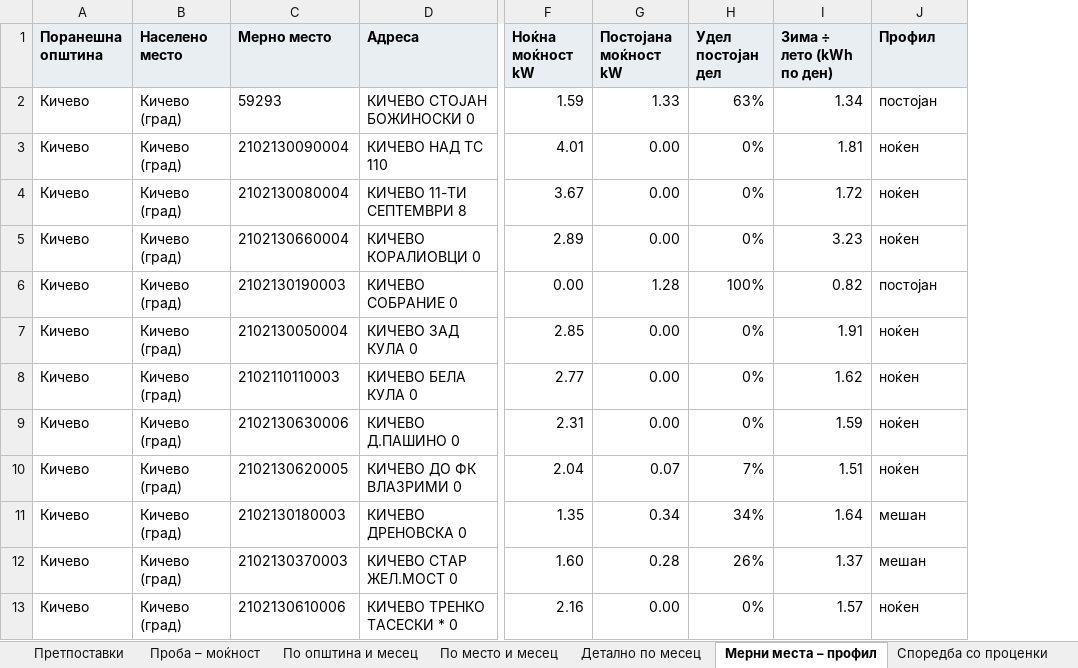
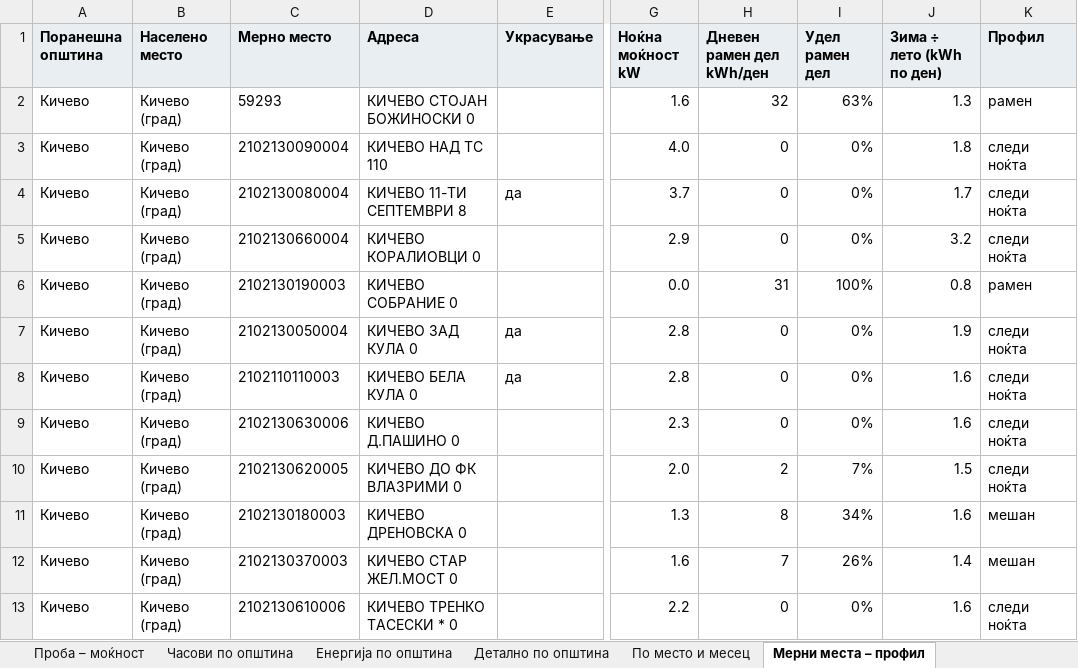
Before and after one commit to alektino/prvproekt, an Excel workbook: analiza-svetilki/izlez/Анализа_светилки.xlsx, sheet Мерни места – профил, drawn as a sheet; only a part is shown, gaps mark what is left out; values as stored, in another font and other column widths than the file's, no borders; removed rows and columns are numbered as before the commit, all else as after; the diff covers the shown part only; the diff names each change by its address in the sheet, - before the commit and + after, or states it on an @@ line.

```diff
--- a/analiza-svetilki/izlez/Анализа_светилки.xlsx (sheet Мерни места – профил)
+++ b/analiza-svetilki/izlez/Анализа_светилки.xlsx (sheet Мерни места – профил)
-sheet tab: По општина и месец
+sheet tab: Часови по општина
-sheet tab: Детално по месец
+sheet tab: Детално по општина
+sheet tab: Енергија по општина
@@ sheet tab order changed: Проба – моќност | Часови по општина | Енергија по општина | Детално по општина | По место и месец | Мерни места – профил @@
+column E (Украсување), rows 4-8: да |  |  | да | да
-column G (Постојана моќност kW), rows 2-13: 1.33 | 0.00 | 0.00 | 0.00 | 1.28 | 0.00 | 0.00 | 0.00 | 0.07 | 0.34 | 0.28 | 0.00
+column H (Дневен рамен дел kWh/ден), rows 2-13: 32 | 0 | 0 | 0 | 31 | 0 | 0 | 0 | 2 | 8 | 7 | 0
-I1: Удел постојан дел
+I1: Удел рамен дел
-G2 (Ноќна моќност kW): 1.59
+G2 (Ноќна моќност kW): 1.6
-J2 (Зима ÷ лето (kWh по ден)): 1.34
+J2 (Зима ÷ лето (kWh по ден)): 1.3
-K2 (Профил): постојан
+K2 (Профил): рамен
-G3 (Ноќна моќност kW): 4.01
+G3 (Ноќна моќност kW): 4.0
-J3 (Зима ÷ лето (kWh по ден)): 1.81
+J3 (Зима ÷ лето (kWh по ден)): 1.8
-K3:K5 (Профил): ноќен
+K3:K5 (Профил): следи ноќта
-G4 (Ноќна моќност kW): 3.67
+G4 (Ноќна моќност kW): 3.7
-J4 (Зима ÷ лето (kWh по ден)): 1.72
+J4 (Зима ÷ лето (kWh по ден)): 1.7
-G5 (Ноќна моќност kW): 2.89
+G5 (Ноќна моќност kW): 2.9
-J5 (Зима ÷ лето (kWh по ден)): 3.23
+J5 (Зима ÷ лето (kWh по ден)): 3.2
-G6 (Ноќна моќност kW): 0.00
+G6 (Ноќна моќност kW): 0.0
-J6 (Зима ÷ лето (kWh по ден)): 0.82
+J6 (Зима ÷ лето (kWh по ден)): 0.8
-K6 (Профил): постојан
+K6 (Профил): рамен
-G7 (Ноќна моќност kW): 2.85
+G7 (Ноќна моќност kW): 2.8
-J7 (Зима ÷ лето (kWh по ден)): 1.91
+J7 (Зима ÷ лето (kWh по ден)): 1.9
-K7:K10 (Профил): ноќен
+K7:K10 (Профил): следи ноќта
-G8 (Ноќна моќност kW): 2.77
+G8 (Ноќна моќност kW): 2.8
-J8 (Зима ÷ лето (kWh по ден)): 1.62
+J8 (Зима ÷ лето (kWh по ден)): 1.6
-G9 (Ноќна моќност kW): 2.31
+G9 (Ноќна моќност kW): 2.3
-J9 (Зима ÷ лето (kWh по ден)): 1.59
+J9 (Зима ÷ лето (kWh по ден)): 1.6
-G10 (Ноќна моќност kW): 2.04
+G10 (Ноќна моќност kW): 2.0
-J10 (Зима ÷ лето (kWh по ден)): 1.51
+J10 (Зима ÷ лето (kWh по ден)): 1.5
-G11 (Ноќна моќност kW): 1.35
+G11 (Ноќна моќност kW): 1.3
-J11 (Зима ÷ лето (kWh по ден)): 1.64
+J11 (Зима ÷ лето (kWh по ден)): 1.6
-G12 (Ноќна моќност kW): 1.60
+G12 (Ноќна моќност kW): 1.6
-J12 (Зима ÷ лето (kWh по ден)): 1.37
+J12 (Зима ÷ лето (kWh по ден)): 1.4
-G13 (Ноќна моќност kW): 2.16
+G13 (Ноќна моќност kW): 2.2
-J13 (Зима ÷ лето (kWh по ден)): 1.57
+J13 (Зима ÷ лето (kWh по ден)): 1.6
-K13 (Профил): ноќен
+K13 (Профил): следи ноќта
```
Also changed, not shown: 2 added rows and 639 edited cells elsewhere in this sheet, sheet Детално по општина, sheet По место и месец, sheet Проба – моќност, sheet Часови по општина, sheet Споредба со проценки, sheet Претпоставки, other sheet tabs, analiza-svetilki/izlez/Проверка_мерни_места.xlsx, 16 other files.
